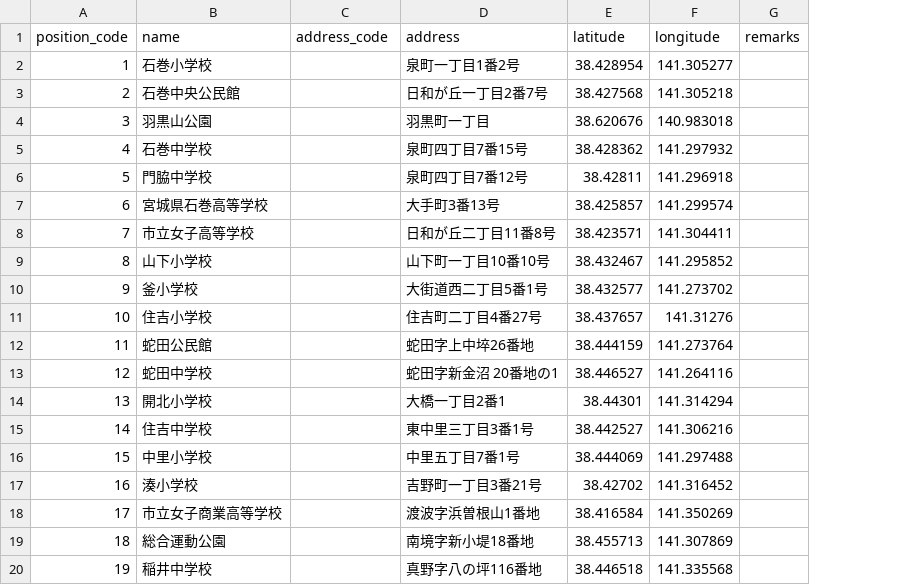
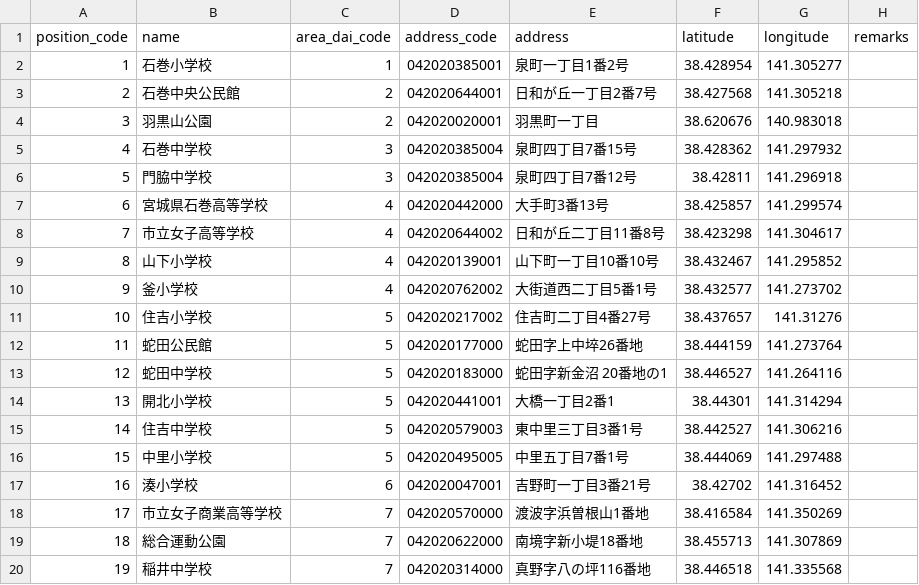
Before and after one commit to LGDIS/LGDSF, a CSV file: lib/batches/gathering_position.csv, drawn as a sheet; addresses are those after the commit; the diff names each change by its address in the sheet, - before the commit and + after, or states it on an @@ line.

```diff
--- a/lib/batches/gathering_position.csv
+++ b/lib/batches/gathering_position.csv
+column C (area_dai_code), rows 2-20: 1 | 2 | 2 | 3 | 3 | 4 | 4 | 4 | 4 | 5 | 5 | 5 | 5 | 5 | 5 | 6 | 7 | 7 | 7
-D2 (address_code): (empty)
+D2 (address_code): 042020385001
-D3 (address_code): (empty)
+D3 (address_code): 042020644001
-D4 (address_code): (empty)
+D4 (address_code): 042020020001
-D5:D6 (address_code): (empty)
+D5:D6 (address_code): 042020385004
-D7 (address_code): (empty)
+D7 (address_code): 042020442000
-D8 (address_code): (empty)
+D8 (address_code): 042020644002
-F8 (latitude): 38.423571
+F8 (latitude): 38.423298
-G8 (longitude): 141.304411
+G8 (longitude): 141.304617
-D9 (address_code): (empty)
+D9 (address_code): 042020139001
-D10 (address_code): (empty)
+D10 (address_code): 042020762002
-D11 (address_code): (empty)
+D11 (address_code): 042020217002
-D12 (address_code): (empty)
+D12 (address_code): 042020177000
-D13 (address_code): (empty)
+D13 (address_code): 042020183000
-D14 (address_code): (empty)
+D14 (address_code): 042020441001
-D15 (address_code): (empty)
+D15 (address_code): 042020579003
-D16 (address_code): (empty)
+D16 (address_code): 042020495005
-D17 (address_code): (empty)
+D17 (address_code): 042020047001
-D18 (address_code): (empty)
+D18 (address_code): 042020570000
-D19 (address_code): (empty)
+D19 (address_code): 042020622000
-D20 (address_code): (empty)
+D20 (address_code): 042020314000
```
Also changed, not shown: 14 other files.
